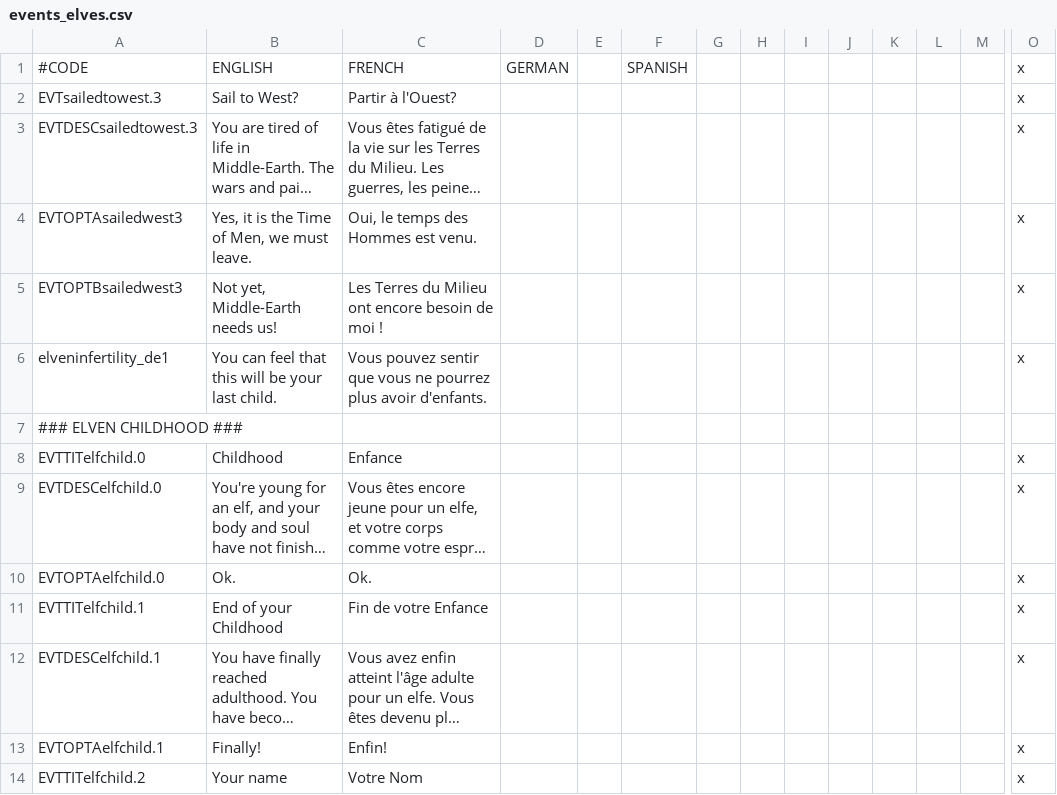
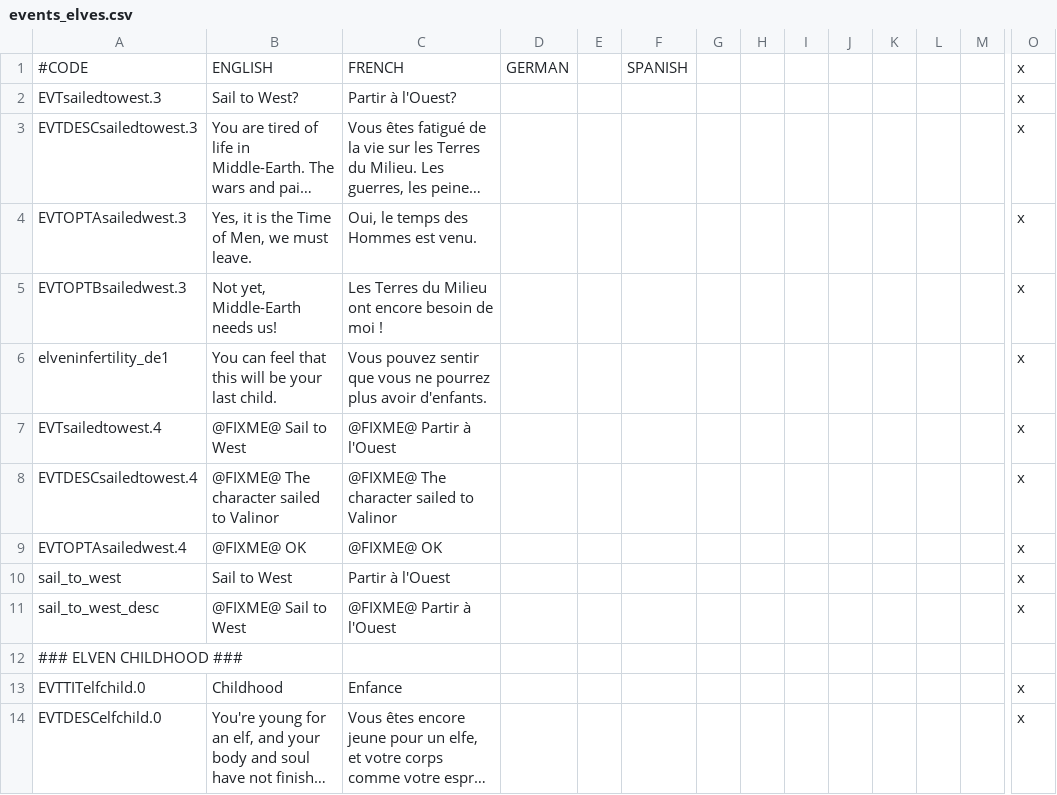
Before and after one commit to Rigmored/MEPCK2, a CSV file: MiddleEarthProject Beta/localisation/events_elves.csv, drawn as a sheet; only a part is shown, gaps mark what is left out; the shorter side is filled out with more unchanged rows; long unchanged cells end in …; rows hold the shown columns only; the diff names each change by its address in the sheet, - before the commit and + after, or states it on an @@ line.

```diff
--- a/MiddleEarthProject Beta/localisation/events_elves.csv
+++ b/MiddleEarthProject Beta/localisation/events_elves.csv
-A4: EVTOPTAsailedwest3
+A4: EVTOPTAsailedwest.3
-A5: EVTOPTBsailedwest3
+A5: EVTOPTBsailedwest.3
+row 7: EVTsailedtowest.4 | @FIXME@ Sail to West | @FIXME@ Partir à l'Ouest |  |  |  |  |  |  |  |  |  |  | x
+row 8: EVTDESCsailedtowest.4 | @FIXME@ The character sailed to Valinor | @FIXME@ The character sailed to Valinor |  |  |  |  |  |  |  |  |  |  | x
+row 9: EVTOPTAsailedwest.4 | @FIXME@ OK | @FIXME@ OK |  |  |  |  |  |  |  |  |  |  | x
+row 10: sail_to_west | Sail to West | Partir à l'Ouest |  |  |  |  |  |  |  |  |  |  | x
+row 11: sail_to_west_desc | @FIXME@ Sail to West | @FIXME@ Partir à l'Ouest |  |  |  |  |  |  |  |  |  |  | x
```
Also changed, not shown: MiddleEarthProject Beta/localisation/events_rohan_isengard_wars.csv, 21 other files.
